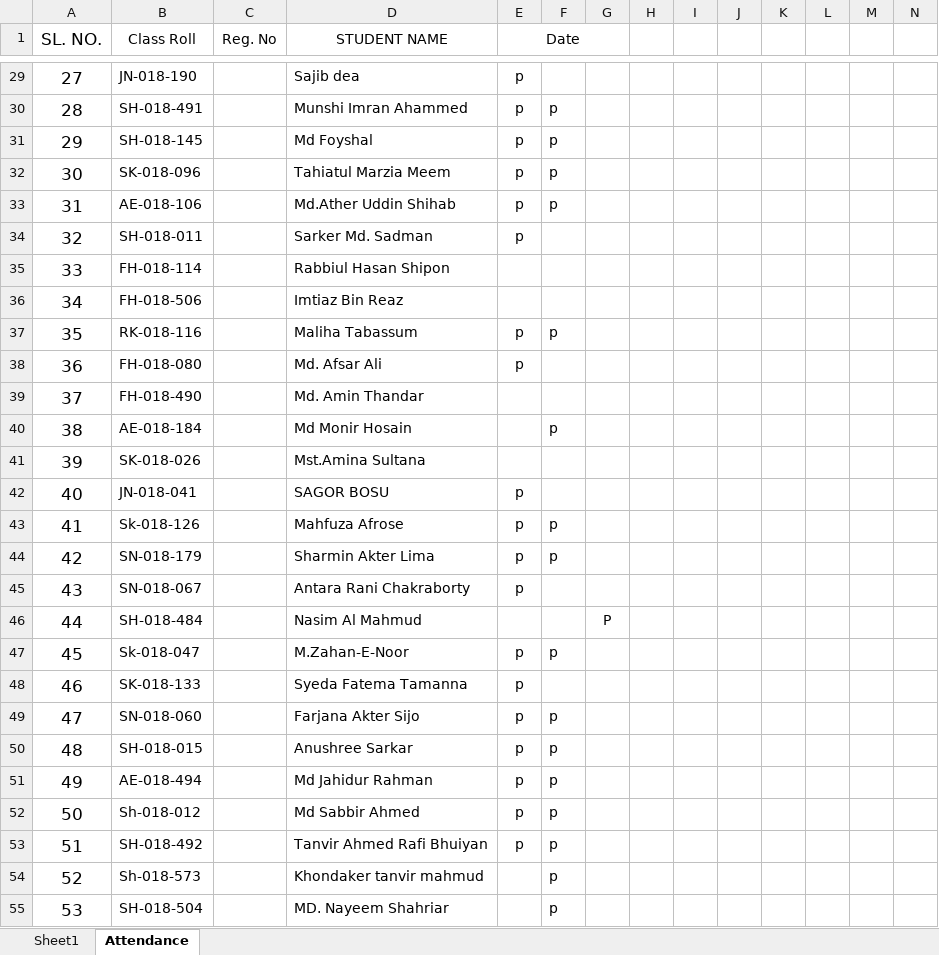
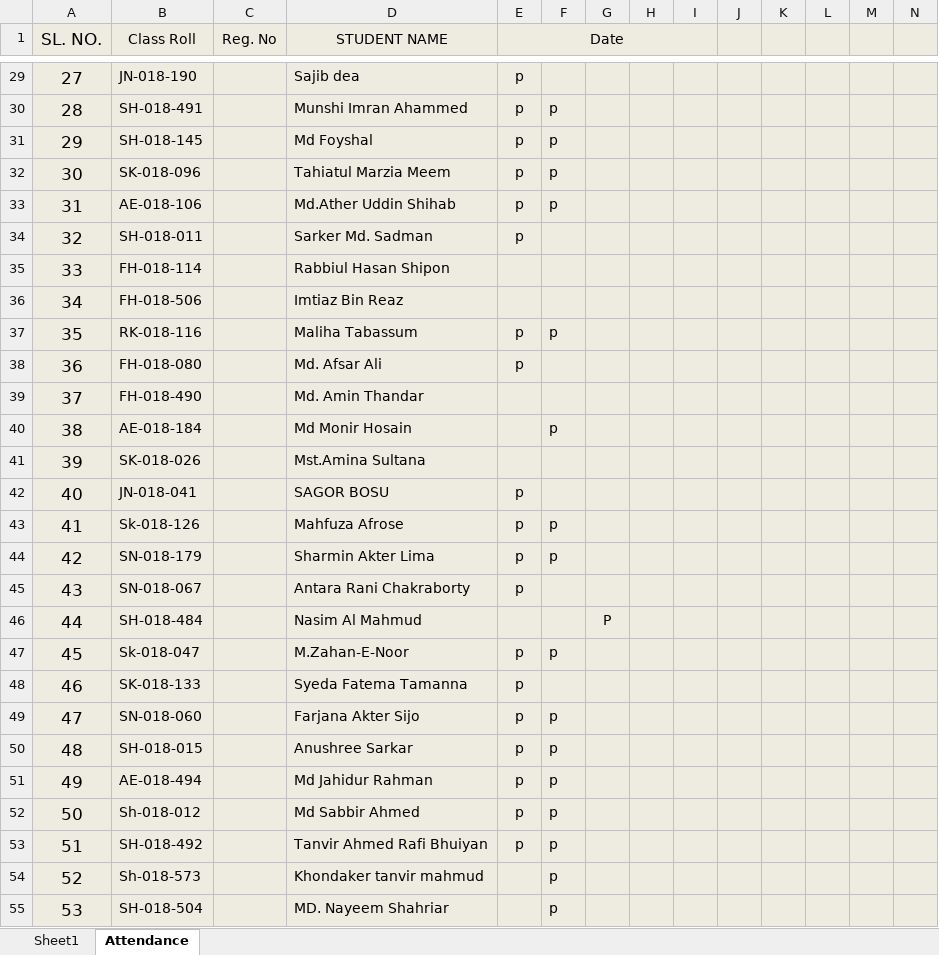
Before and after one commit to foy4748/attendance_automation, an Excel workbook: Attendance.xlsx, sheet Attendance, drawn as a sheet; only a part is shown, gaps mark what is left out; values as stored, in another font and other column widths than the file's, no borders; the diff covers the shown part only; the diff names each change by its address in the sheet, - before the commit and + after, or states it on an @@ line.

```diff
--- a/Attendance.xlsx (sheet Attendance)
+++ b/Attendance.xlsx (sheet Attendance)
-A1:E1 fill: none
+A1:E1 fill: #EEECE1
-E1:G1 merged
+E1:I1 merged
-J1:N1 fill: none
+J1:N1 fill: #EEECE1
-A29:N55 fill: none
+A29:N55 fill: #EEECE1
```
Also changed, not shown: 17 edited cells and cell formats elsewhere in this sheet, sheet Sheet1, charts or pictures, 2 other files.
